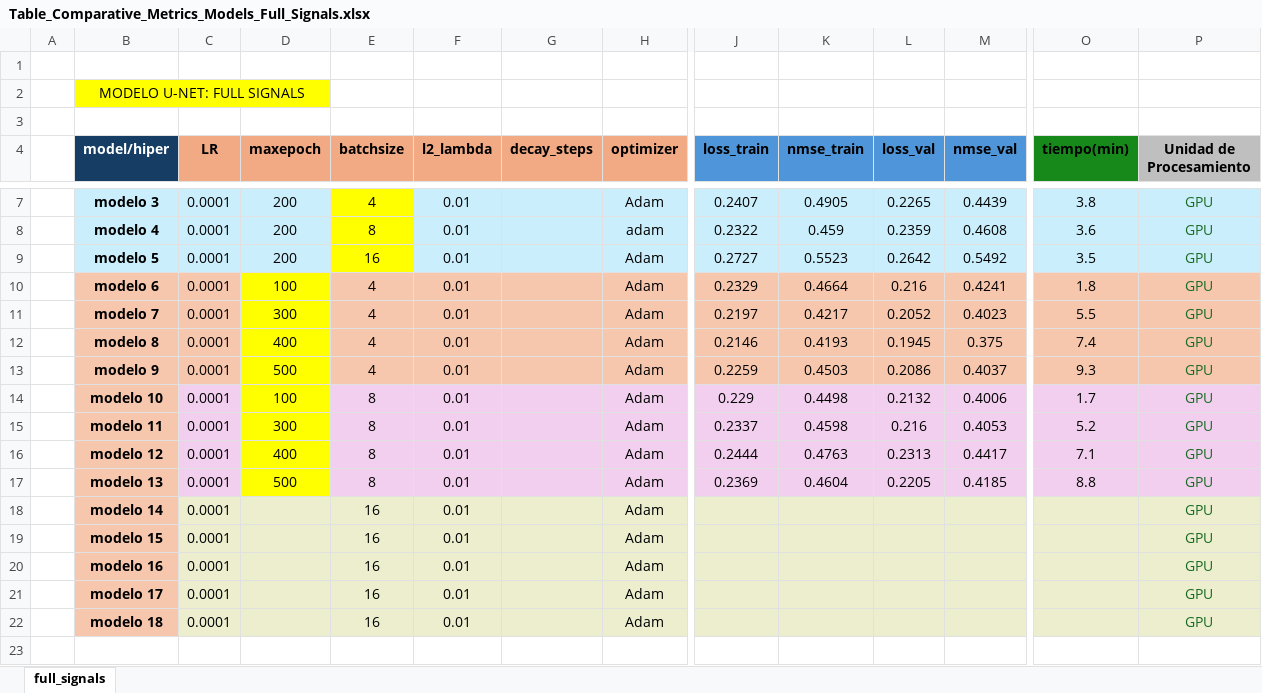
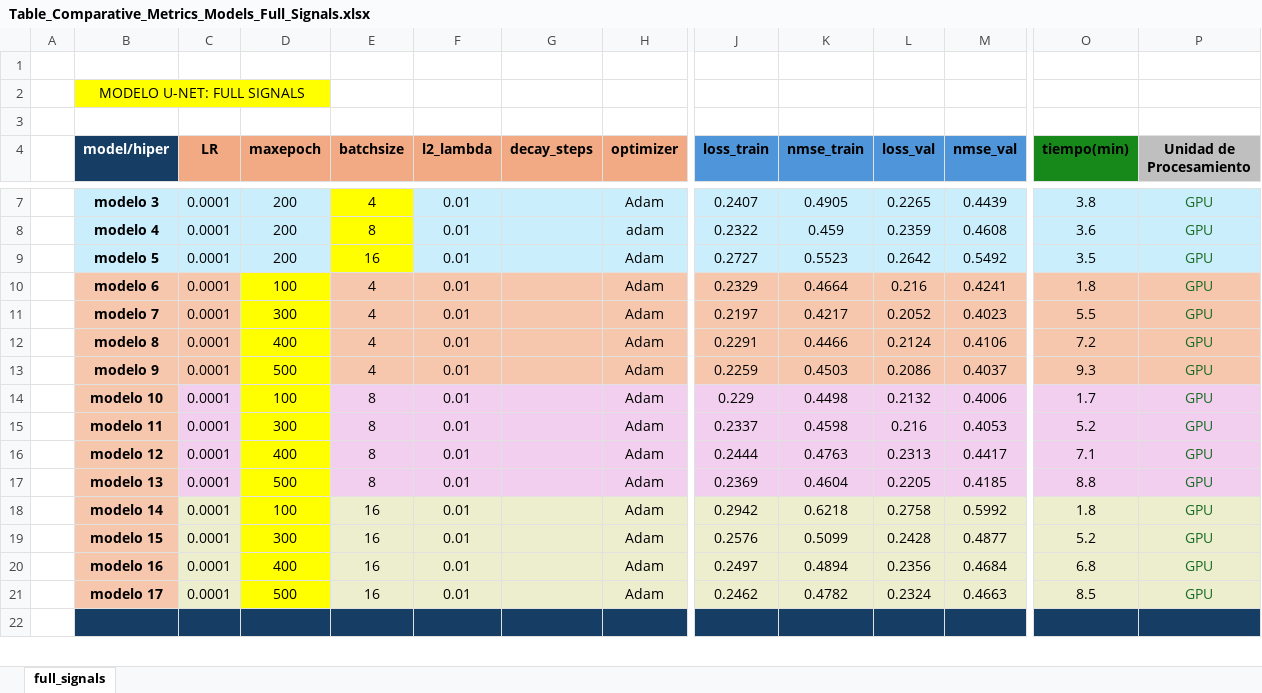
Before and after one commit to FelipeMu/waveletycnn, an Excel workbook: Table_Comparative_Metrics_Models_Full_Signals.xlsx, sheet full_signals, drawn as a sheet; only a part is shown, gaps mark what is left out; values as stored, in another font and other column widths than the file's, no borders; removed rows and columns are numbered as before the commit, all else as after; rows hold the shown columns only; the diff covers the shown part only; the diff names each change by its address in the sheet, - before the commit and + after, or states it on an @@ line.

Commit message:
Add - avance de grilla(métricas de la red)
Se probó con eliminar la regulación l2 en la red. al parecer el error baja considerablemente. El gráfico de errores NMSE se puede visualizar más estable.

```diff
--- a/Table_Comparative_Metrics_Models_Full_Signals.xlsx (sheet full_signals)
+++ b/Table_Comparative_Metrics_Models_Full_Signals.xlsx (sheet full_signals)
-J12 (loss_train): 0.2146
+J12 (loss_train): 0.2291
-K12 (nmse_train): 0.4193
+K12 (nmse_train): 0.4466
-L12 (loss_val): 0.1945
+L12 (loss_val): 0.2124
-M12 (nmse_val): 0.375
+M12 (nmse_val): 0.4106
-O12 (tiempo(min)): 7.4
+O12 (tiempo(min)): 7.2
-D18 (maxepoch): (empty)
+D18 (maxepoch): 100
-D18:D21 fill: #ECEECE
+D18:D21 fill: #FFFF00
-J18 (loss_train): (empty)
+J18 (loss_train): 0.2942
-K18 (nmse_train): (empty)
+K18 (nmse_train): 0.6218
-L18 (loss_val): (empty)
+L18 (loss_val): 0.2758
-M18 (nmse_val): (empty)
+M18 (nmse_val): 0.5992
-O18 (tiempo(min)): (empty)
+O18 (tiempo(min)): 1.8
-D19 (maxepoch): (empty)
+D19 (maxepoch): 300
-J19 (loss_train): (empty)
+J19 (loss_train): 0.2576
-K19 (nmse_train): (empty)
+K19 (nmse_train): 0.5099
-L19 (loss_val): (empty)
+L19 (loss_val): 0.2428
-M19 (nmse_val): (empty)
+M19 (nmse_val): 0.4877
-O19 (tiempo(min)): (empty)
+O19 (tiempo(min)): 5.2
-D20 (maxepoch): (empty)
+D20 (maxepoch): 400
-J20 (loss_train): (empty)
+J20 (loss_train): 0.2497
-K20 (nmse_train): (empty)
+K20 (nmse_train): 0.4894
-L20 (loss_val): (empty)
+L20 (loss_val): 0.2356
-M20 (nmse_val): (empty)
+M20 (nmse_val): 0.4684
-O20 (tiempo(min)): (empty)
+O20 (tiempo(min)): 6.8
-D21 (maxepoch): (empty)
+D21 (maxepoch): 500
-J21 (loss_train): (empty)
+J21 (loss_train): 0.2462
-K21 (nmse_train): (empty)
+K21 (nmse_train): 0.4782
-L21 (loss_val): (empty)
+L21 (loss_val): 0.2324
-M21 (nmse_val): (empty)
+M21 (nmse_val): 0.4663
-O21 (tiempo(min)): (empty)
+O21 (tiempo(min)): 8.5
-row 22:  | modelo 18 | 0.0001 |  | 16 | 0.01 |  | Adam |  |  |  |  |  | GPU
-B22:P22 fill: none
+B22:P22 fill: #163E64
```
Also changed, not shown: 13 added rows, 1 removed row, 12 edited cells and cell formats elsewhere in this sheet, 1 other file.
